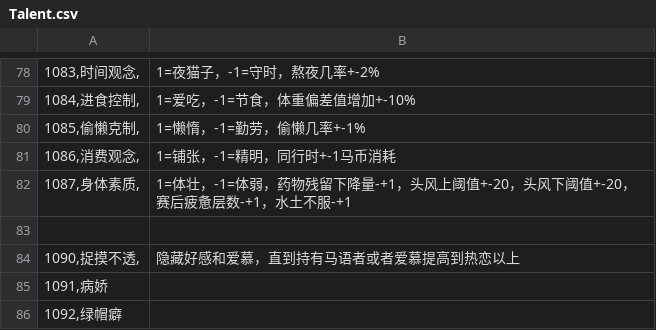
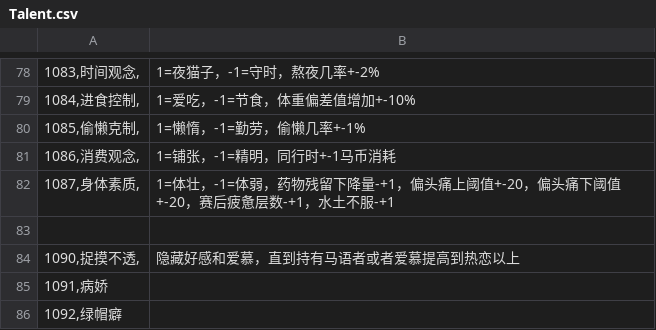
Before and after one commit to yikisi/2, a CSV file: csv/Talent.csv, drawn as a sheet; only a part is shown, gaps mark what is left out.

```diff
--- a/csv/Talent.csv
+++ b/csv/Talent.csv
@@ -81,3 +81,3 @@
 1086,消费观念,	; 1=铺张，-1=精明，同行时+-1马币消耗
-1087,身体素质,	; 1=体壮，-1=体弱，药物残留下降量-+1，头风上阈值+-20，头风下阈值+-20，赛后疲惫层数-+1，水土不服-+1
+1087,身体素质,	; 1=体壮，-1=体弱，药物残留下降量-+1，偏头痛上阈值+-20，偏头痛下阈值+-20，赛后疲惫层数-+1，水土不服-+1
 
```
Also changed, not shown: csv/Status.csv, 10 other files.
